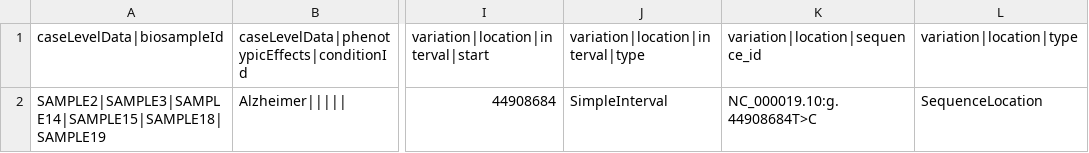
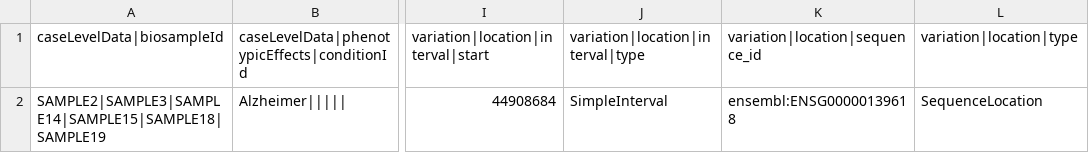
Before and after one commit to EGA-archive/beacon2-ri-tools-v2, a CSV file: csv/examples/new_test/genomicVariations.csv, drawn as a sheet; only a part is shown, gaps mark what is left out; the diff names each change by its address in the sheet, - before the commit and + after, or states it on an @@ line.

```diff
--- a/csv/examples/new_test/genomicVariations.csv
+++ b/csv/examples/new_test/genomicVariations.csv
-K2: NC_000019.10:g.44908684T>C
+K2: ensembl:ENSG00000139618
```
Also changed, not shown: 1 other file.
